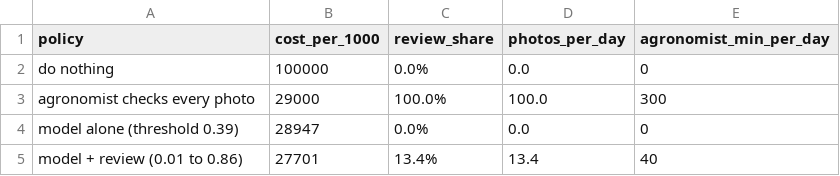
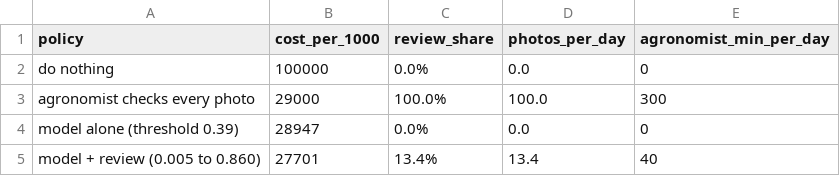
Before and after one commit to SofiaHervas/daiist-assignment-2, a CSV file: results/policy_comparison.csv, drawn as a sheet.

```diff
--- a/results/policy_comparison.csv
+++ b/results/policy_comparison.csv
@@ -4,2 +4,2 @@ agronomist checks every photo,29000,100.0%,100.0,300
 model alone (threshold 0.39),28947,0.0%,0.0,0
-model + review (0.01 to 0.86),27701,13.4%,13.4,40
+model + review (0.005 to 0.860),27701,13.4%,13.4,40
```
Also changed, not shown: 8 other files.
